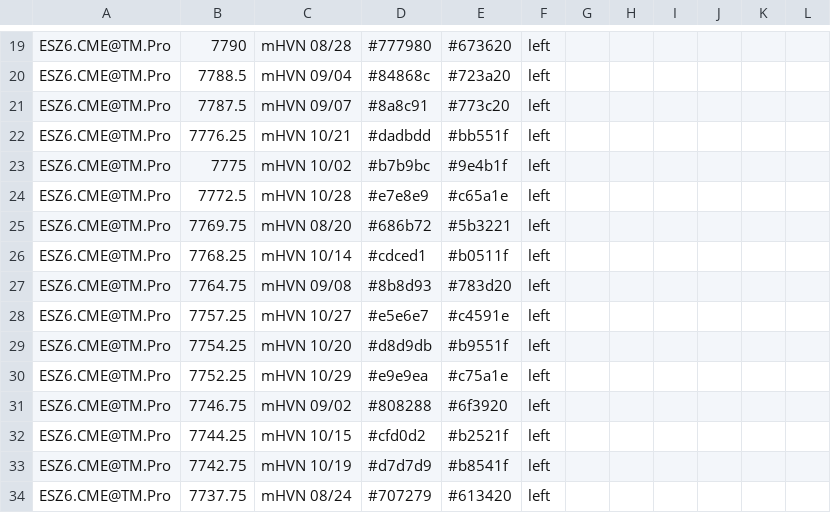
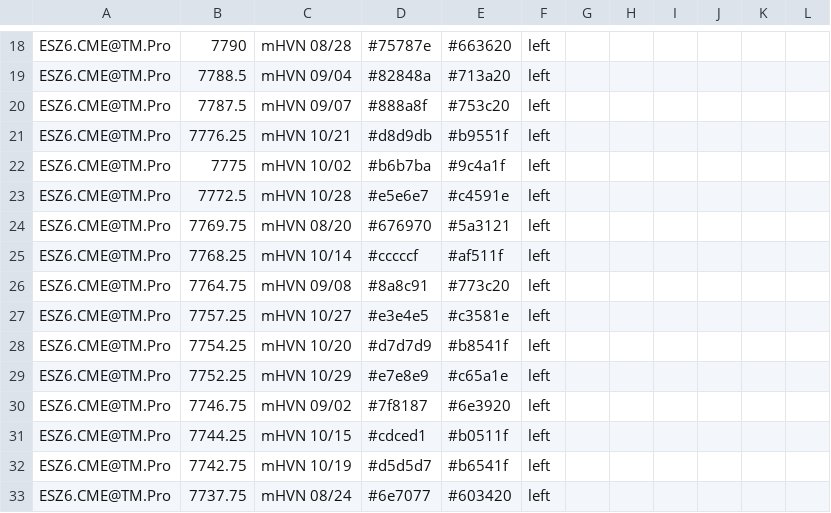
Before and after one commit to Thinkwithbookmap/Cloud-notes, a CSV file: ESno.csv, drawn as a sheet; only a part is shown, gaps mark what is left out; addresses are those after the commit; the diff covers the shown part only; the diff names each change by its address in the sheet, - before the commit and + after, or states it on an @@ line.

```diff
--- a/ESno.csv
+++ b/ESno.csv
-D18: #777980
+D18: #75787e
-E18: #673620
+E18: #663620
-D19: #84868c
+D19: #82848a
-E19: #723a20
+E19: #713a20
-D20: #8a8c91
+D20: #888a8f
-E20: #773c20
+E20: #753c20
-D21: #dadbdd
+D21: #d8d9db
-E21: #bb551f
+E21: #b9551f
-D22: #b7b9bc
+D22: #b6b7ba
-E22: #9e4b1f
+E22: #9c4a1f
-D23: #e7e8e9
+D23: #e5e6e7
-E23: #c65a1e
+E23: #c4591e
-D24: #686b72
+D24: #676970
-E24: #5b3221
+E24: #5a3121
-D25: #cdced1
+D25: #cccccf
-E25: #b0511f
+E25: #af511f
-D26: #8b8d93
+D26: #8a8c91
-E26: #783d20
+E26: #773c20
-D27: #e5e6e7
+D27: #e3e4e5
-E27: #c4591e
+E27: #c3581e
-D28: #d8d9db
+D28: #d7d7d9
-E28: #b9551f
+E28: #b8541f
-D29: #e9e9ea
+D29: #e7e8e9
-E29: #c75a1e
+E29: #c65a1e
-D30: #808288
+D30: #7f8187
-E30: #6f3920
+E30: #6e3920
-D31: #cfd0d2
+D31: #cdced1
-E31: #b2521f
+E31: #b0511f
-D32: #d7d7d9
+D32: #d5d5d7
-E32: #b8541f
+E32: #b6541f
-D33: #707279
+D33: #6e7077
-E33: #613420
+E33: #603420
```
Also changed, not shown: 1 added row, 1 removed row and 71 edited cells elsewhere in this file, ES.csv, 1 other file.
